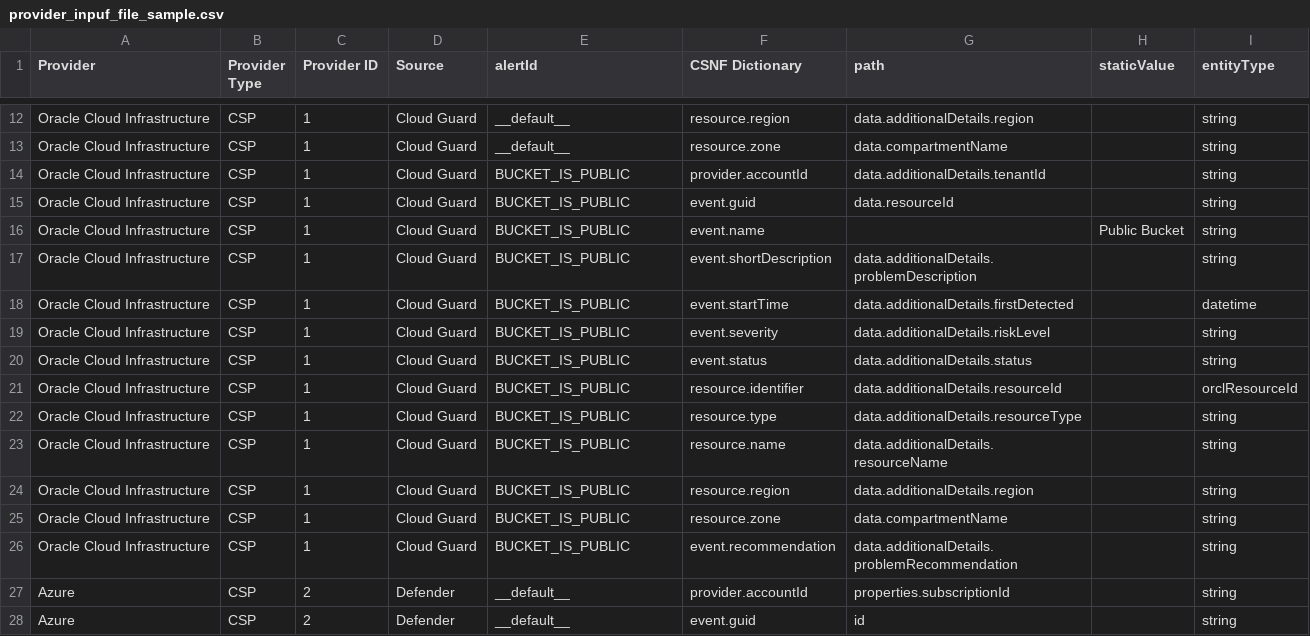
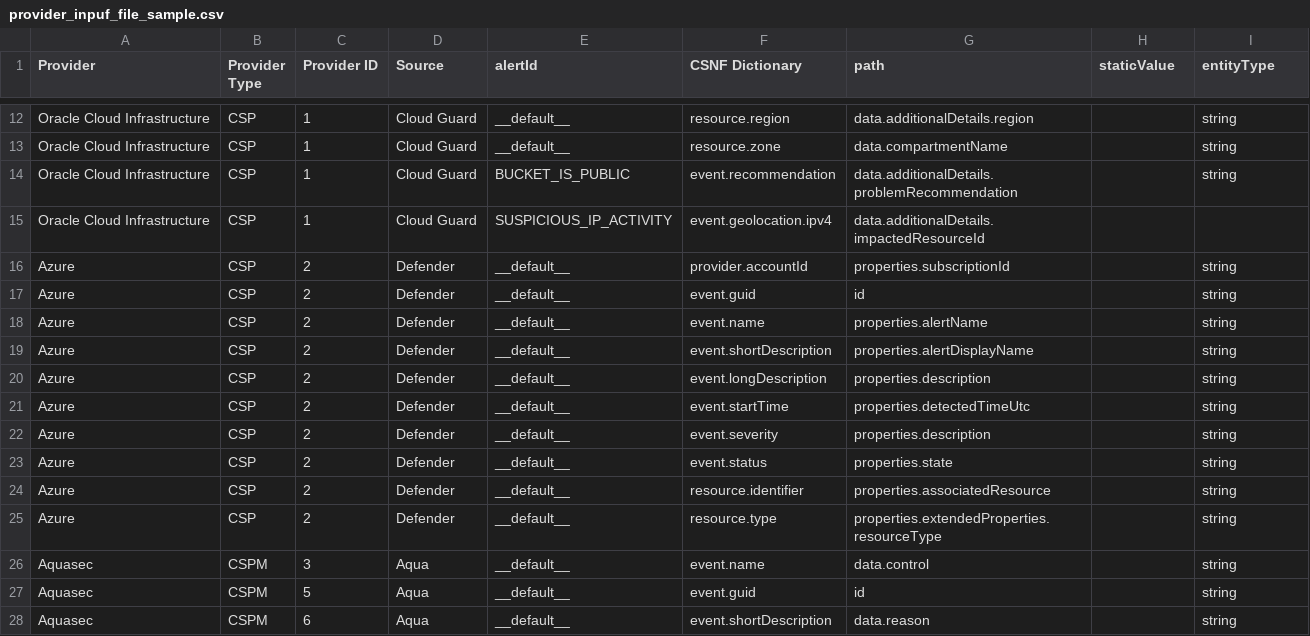
Before and after one commit to Halimer/onug, a CSV file: code/provider-csv-to-provider-json-script/provider_inpuf_file_sample.csv, drawn as a sheet; only a part is shown, gaps mark what is left out; the shorter side is filled out with more unchanged rows.

Commit message:
Update provider_inpuf_file_sample.csv

```diff
--- a/code/provider-csv-to-provider-json-script/provider_inpuf_file_sample.csv
+++ b/code/provider-csv-to-provider-json-script/provider_inpuf_file_sample.csv
@@ -13,15 +13,4 @@ Oracle Cloud Infrastructure,CSP,1,Cloud Guard,__default__,resource.region,data.a
 Oracle Cloud Infrastructure,CSP,1,Cloud Guard,__default__,resource.zone,data.compartmentName,,string
-Oracle Cloud Infrastructure,CSP,1,Cloud Guard,BUCKET_IS_PUBLIC,provider.accountId,data.additionalDetails.tenantId,,string
-Oracle Cloud Infrastructure,CSP,1,Cloud Guard,BUCKET_IS_PUBLIC,event.guid,data.resourceId,,string
-Oracle Cloud Infrastructure,CSP,1,Cloud Guard,BUCKET_IS_PUBLIC,event.name,,Public Bucket,string
-Oracle Cloud Infrastructure,CSP,1,Cloud Guard,BUCKET_IS_PUBLIC,event.shortDescription,data.additionalDetails.problemDescription,,string
-Oracle Cloud Infrastructure,CSP,1,Cloud Guard,BUCKET_IS_PUBLIC,event.startTime,data.additionalDetails.firstDetected,,datetime
-Oracle Cloud Infrastructure,CSP,1,Cloud Guard,BUCKET_IS_PUBLIC,event.severity,data.additionalDetails.riskLevel,,string
-Oracle Cloud Infrastructure,CSP,1,Cloud Guard,BUCKET_IS_PUBLIC,event.status,data.additionalDetails.status,,string
-Oracle Cloud Infrastructure,CSP,1,Cloud Guard,BUCKET_IS_PUBLIC,resource.identifier,data.additionalDetails.resourceId,,orclResourceId
-Oracle Cloud Infrastructure,CSP,1,Cloud Guard,BUCKET_IS_PUBLIC,resource.type,data.additionalDetails.resourceType,,string
-Oracle Cloud Infrastructure,CSP,1,Cloud Guard,BUCKET_IS_PUBLIC,resource.name,data.additionalDetails.resourceName,,string
-Oracle Cloud Infrastructure,CSP,1,Cloud Guard,BUCKET_IS_PUBLIC,resource.region,data.additionalDetails.region,,string
-Oracle Cloud Infrastructure,CSP,1,Cloud Guard,BUCKET_IS_PUBLIC,resource.zone,data.compartmentName,,string
 Oracle Cloud Infrastructure,CSP,1,Cloud Guard,BUCKET_IS_PUBLIC,event.recommendation,data.additionalDetails.problemRecommendation,,string
+Oracle Cloud Infrastructure,CSP,1,Cloud Guard,SUSPICIOUS_IP_ACTIVITY,event.geolocation.ipv4,data.additionalDetails.impactedResourceId,,
 Azure,CSP,2,Defender,__default__,provider.accountId,properties.subscriptionId,,string
```
